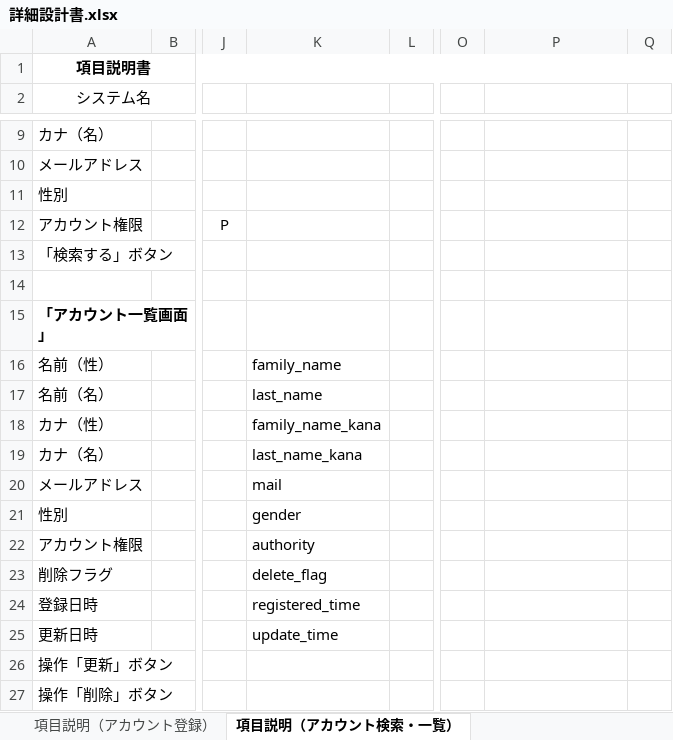
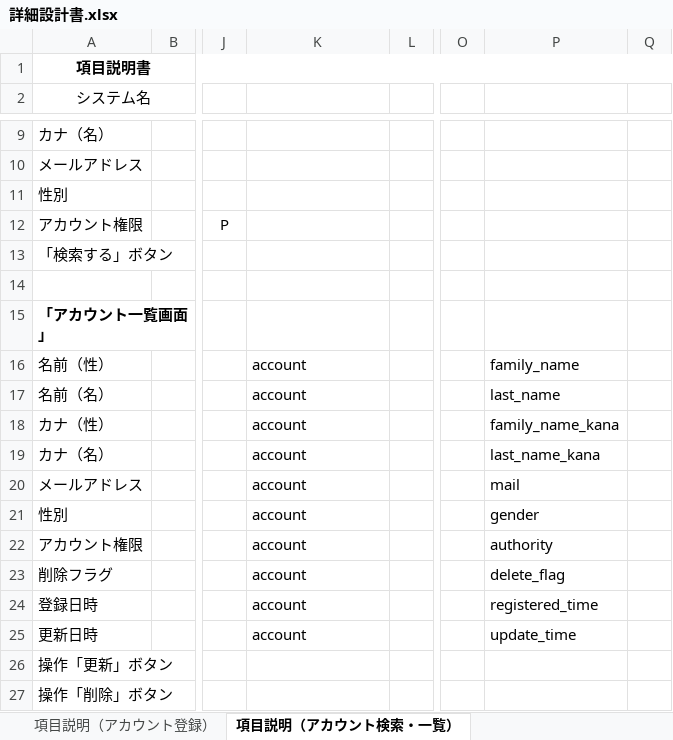
Before and after one commit to nozomi-watanabe1214/7_Programing, an Excel workbook: 詳細設計書.xlsx, sheet 項目説明（アカウント検索・一覧）, drawn as a sheet; only a part is shown, gaps mark what is left out; values as stored, in another font and other column widths than the file's, no borders; charts and pictures not drawn; the diff names each change by its address in the sheet, - before the commit and + after, or states it on an @@ line.

Commit message:
詳細設計書（項目説明）　一部修正

```diff
--- a/詳細設計書.xlsx (sheet 項目説明（アカウント検索・一覧）)
+++ b/詳細設計書.xlsx (sheet 項目説明（アカウント検索・一覧）)
-K16: family_name
+K16: account
-P16: (empty)
+P16: family_name
-K17: last_name
+K17: account
-P17: (empty)
+P17: last_name
-K18: family_name_kana
+K18: account
-P18: (empty)
+P18: family_name_kana
-K19: last_name_kana
+K19: account
-P19: (empty)
+P19: last_name_kana
-K20: mail
+K20: account
-P20: (empty)
+P20: mail
-K21: gender
+K21: account
-P21: (empty)
+P21: gender
-K22: authority
+K22: account
-P22: (empty)
+P22: authority
-K23: delete_flag
+K23: account
-P23: (empty)
+P23: delete_flag
-K24: registered_time
+K24: account
-P24: (empty)
+P24: registered_time
-K25: update_time
+K25: account
-P25: (empty)
+P25: update_time
```
Also changed, not shown: sheet 項目説明（アカウント更新・削除）, sheet 目次・概要, sheet 補足説明, other sheet tabs, charts or pictures.
